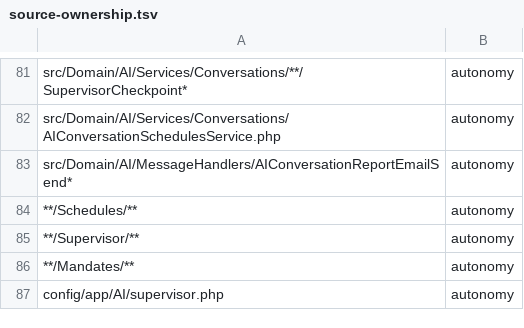
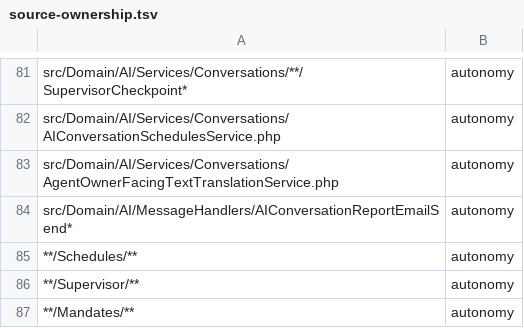
Before and after one commit to adriankott/ddd-agents, a TSV file: .claude/skills/ddd-module-agents-specialist/references/source-ownership.tsv, drawn as a sheet; only a part is shown, gaps mark what is left out; the shorter side is filled out with more unchanged rows.

```diff
--- a/.claude/skills/ddd-module-agents-specialist/references/source-ownership.tsv
+++ b/.claude/skills/ddd-module-agents-specialist/references/source-ownership.tsv
@@ -82,2 +82,3 @@ src/Domain/AI/Services/Conversations/**/SupervisorCheckpoint*	autonomy
 src/Domain/AI/Services/Conversations/AIConversationSchedulesService.php	autonomy
+src/Domain/AI/Services/Conversations/AgentOwnerFacingTextTranslationService.php	autonomy
 src/Domain/AI/MessageHandlers/AIConversationReportEmailSend*	autonomy
```
Also changed, not shown: 49 other files.
